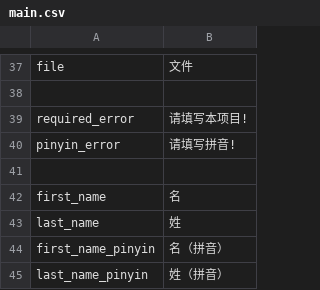
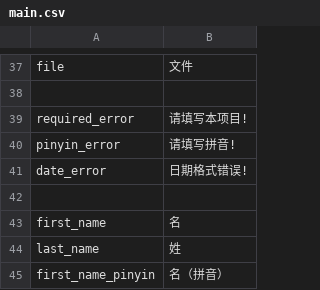
Before and after one commit to deadbird1980/ams, a CSV file: app/protected/languages/zh/main.csv, drawn as a sheet; only a part is shown, gaps mark what is left out; the shorter side is filled out with more unchanged rows.

Commit message:
format for date changed to UK format dd/mm/yyyy

```diff
--- a/app/protected/languages/zh/main.csv
+++ b/app/protected/languages/zh/main.csv
@@ -40,2 +40,3 @@ required_error|"请填写本项目!"
 pinyin_error|"请填写拼音!"
+date_error|"日期格式错误!"
 
```
Also changed, not shown: 4 other files.
